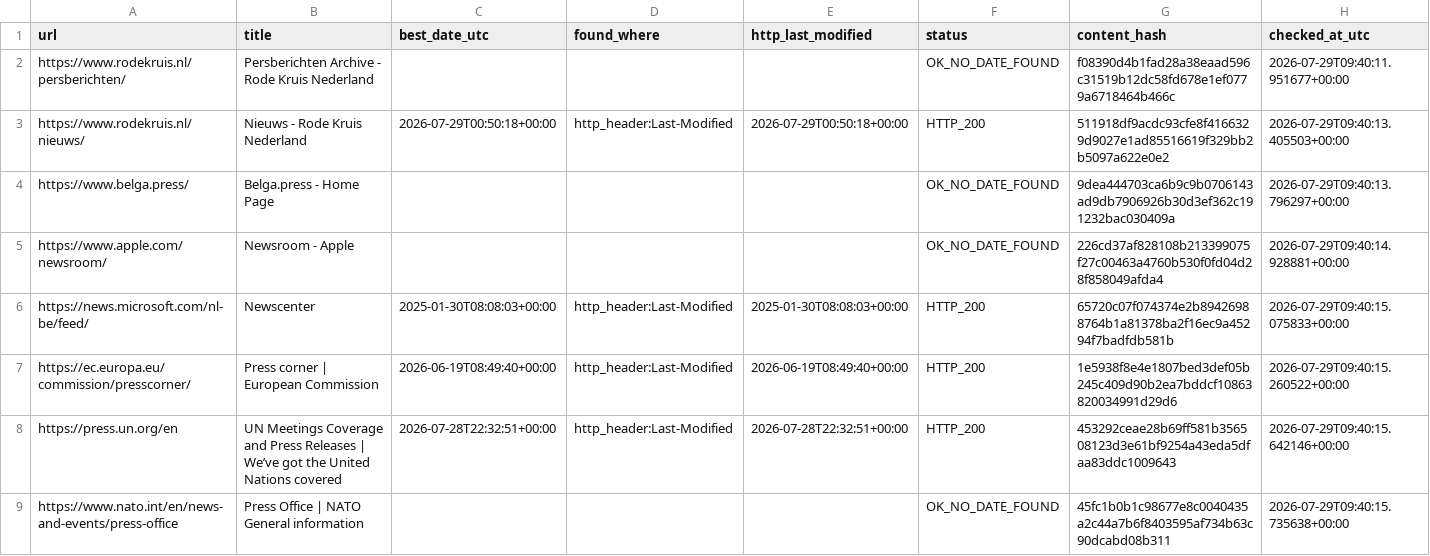
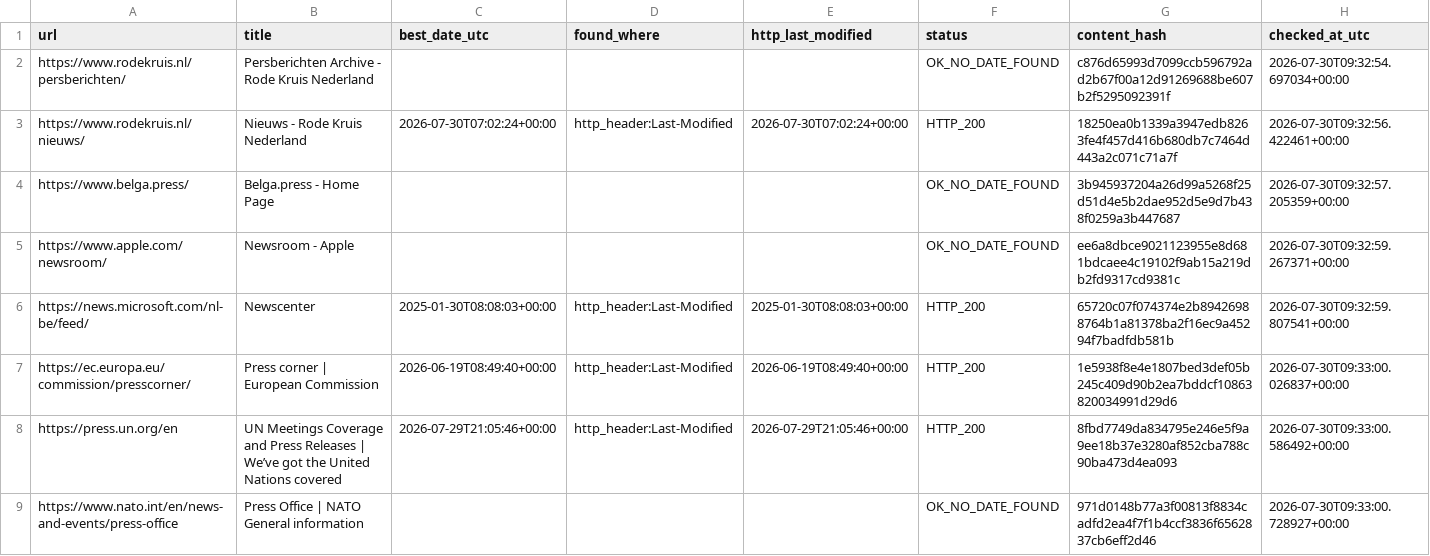
Before and after one commit to yonike2005-cell/Update-checker, a CSV file: output/update_report.csv, drawn as a sheet; only a part is shown; the diff covers the shown part only.

```diff
--- a/output/update_report.csv
+++ b/output/update_report.csv
@@ -1,9 +1,9 @@
 url,title,best_date_utc,found_where,http_last_modified,status,content_hash,checked_at_utc
-https://www.rodekruis.nl/persberichten/,Persberichten Archive - Rode Kruis Nederland,,,,OK_NO_DATE_FOUND,f08390d4b1fad28a38eaad596c31519b12dc58fd678e1ef0779a6718464b466c,2026-07-29T09:40:11.951677+00:00
-https://www.rodekruis.nl/nieuws/,Nieuws - Rode Kruis Nederland,2026-07-29T00:50:18+00:00,http_header:Last-Modified,2026-07-29T00:50:18+00:00,HTTP_200,511918df9acdc93cfe8f4166329d9027e1ad85516619f329bb2b5097a622e0e2,2026-07-29T09:40:13.405503+00:00
-https://www.belga.press/,Belga.press - Home Page,,,,OK_NO_DATE_FOUND,9dea444703ca6b9c9b0706143ad9db7906926b30d3ef362c191232bac030409a,2026-07-29T09:40:13.796297+00:00
-https://www.apple.com/newsroom/,Newsroom - Apple,,,,OK_NO_DATE_FOUND,226cd37af828108b213399075f27c00463a4760b530f0fd04d28f858049afda4,2026-07-29T09:40:14.928881+00:00
-https://news.microsoft.com/nl-be/feed/,Newscenter,2025-01-30T08:08:03+00:00,http_header:Last-Modified,2025-01-30T08:08:03+00:00,HTTP_200,65720c07f074374e2b89426988764b1a81378ba2f16ec9a45294f7badfdb581b,2026-07-29T09:40:15.075833+00:00
-https://ec.europa.eu/commission/presscorner/,Press corner | European Commission,2026-06-19T08:49:40+00:00,http_header:Last-Modified,2026-06-19T08:49:40+00:00,HTTP_200,1e5938f8e4e1807bed3def05b245c409d90b2ea7bddcf10863820034991d29d6,2026-07-29T09:40:15.260522+00:00
-https://press.un.org/en,UN Meetings Coverage and Press Releases | We’ve got the United Nations covered,2026-07-28T22:32:51+00:00,http_header:Last-Modified,2026-07-28T22:32:51+00:00,HTTP_200,453292ceae28b69ff581b356508123d3e61bf9254a43eda5dfaa83ddc1009643,2026-07-29T09:40:15.642146+00:00
-https://www.nato.int/en/news-and-events/press-office,Press Office | NATO General information,,,,OK_NO_DATE_FOUND,45fc1b0b1c98677e8c0040435a2c44a7b6f8403595af734b63c90dcabd08b311,2026-07-29T09:40:15.735638+00:00
+https://www.rodekruis.nl/persberichten/,Persberichten Archive - Rode Kruis Nederland,,,,OK_NO_DATE_FOUND,c876d65993d7099ccb596792ad2b67f00a12d91269688be607b2f5295092391f,2026-07-30T09:32:54.697034+00:00
+https://www.rodekruis.nl/nieuws/,Nieuws - Rode Kruis Nederland,2026-07-30T07:02:24+00:00,http_header:Last-Modified,2026-07-30T07:02:24+00:00,HTTP_200,18250ea0b1339a3947edb8263fe4f457d416b680db7c7464d443a2c071c71a7f,2026-07-30T09:32:56.422461+00:00
+https://www.belga.press/,Belga.press - Home Page,,,,OK_NO_DATE_FOUND,3b945937204a26d99a5268f25d51d4e5b2dae952d5e9d7b438f0259a3b447687,2026-07-30T09:32:57.205359+00:00
+https://www.apple.com/newsroom/,Newsroom - Apple,,,,OK_NO_DATE_FOUND,ee6a8dbce9021123955e8d681bdcaee4c19102f9ab15a219db2fd9317cd9381c,2026-07-30T09:32:59.267371+00:00
+https://news.microsoft.com/nl-be/feed/,Newscenter,2025-01-30T08:08:03+00:00,http_header:Last-Modified,2025-01-30T08:08:03+00:00,HTTP_200,65720c07f074374e2b89426988764b1a81378ba2f16ec9a45294f7badfdb581b,2026-07-30T09:32:59.807541+00:00
+https://ec.europa.eu/commission/presscorner/,Press corner | European Commission,2026-06-19T08:49:40+00:00,http_header:Last-Modified,2026-06-19T08:49:40+00:00,HTTP_200,1e5938f8e4e1807bed3def05b245c409d90b2ea7bddcf10863820034991d29d6,2026-07-30T09:33:00.026837+00:00
+https://press.un.org/en,UN Meetings Coverage and Press Releases | We’ve got the United Nations covered,2026-07-29T21:05:46+00:00,http_header:Last-Modified,2026-07-29T21:05:46+00:00,HTTP_200,8fbd7749da834795e246e5f9a9ee18b37e3280af852cba788c90ba473d4ea093,2026-07-30T09:33:00.586492+00:00
+https://www.nato.int/en/news-and-events/press-office,Press Office | NATO General information,,,,OK_NO_DATE_FOUND,971d0148b77a3f00813f8834cadfd2ea4f7f1b4ccf3836f6562837cb6eff2d46,2026-07-30T09:33:00.728927+00:00
```
Also changed, not shown: 15 edited cells elsewhere in this file.
